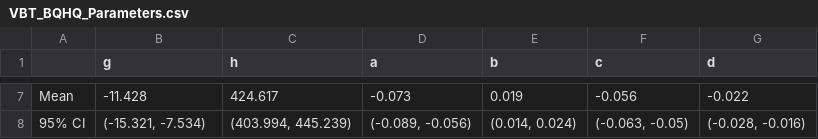
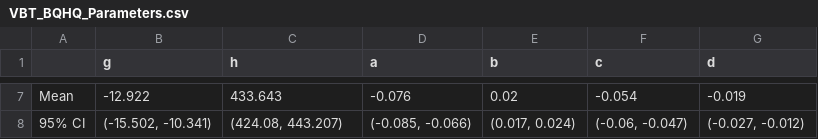
Before and after one commit to dganapat/melting_point_prediction_paper, a CSV file: Data Files/VBT_BQHQ_Parameters.csv, drawn as a sheet; only a part is shown, gaps mark what is left out; the diff covers the shown part only; the diff names each change by its address in the sheet, - before the commit and + after, or states it on an @@ line.

```diff
--- a/Data Files/VBT_BQHQ_Parameters.csv
+++ b/Data Files/VBT_BQHQ_Parameters.csv
-B7 (g): -11.428
+B7 (g): -12.922
-C7 (h): 424.617
+C7 (h): 433.643
-D7 (a): -0.073
+D7 (a): -0.076
-E7 (b): 0.019
+E7 (b): 0.02
-F7 (c): -0.056
+F7 (c): -0.054
-G7 (d): -0.022
+G7 (d): -0.019
-B8 (g): (-15.321, -7.534)
+B8 (g): (-15.502, -10.341)
-C8 (h): (403.994, 445.239)
+C8 (h): (424.08, 443.207)
-D8 (a): (-0.089, -0.056)
+D8 (a): (-0.085, -0.066)
-E8 (b): (0.014, 0.024)
+E8 (b): (0.017, 0.024)
-F8 (c): (-0.063, -0.05)
+F8 (c): (-0.06, -0.047)
-G8 (d): (-0.028, -0.016)
+G8 (d): (-0.027, -0.012)
```
Also changed, not shown: 29 edited cells elsewhere in this file, Data Files/ML_HQ_Coefficients.csv, Data Files/VBT_BQ_5p_Parameters.csv, 15 other files.
